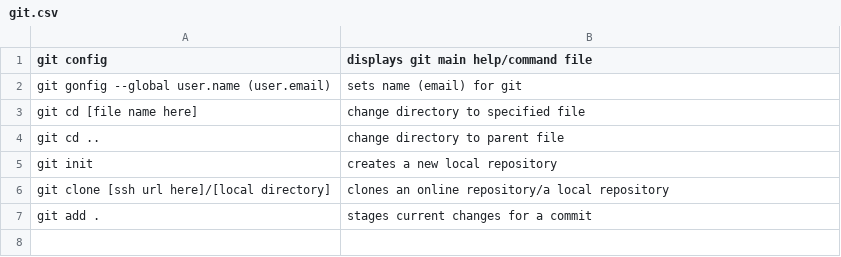
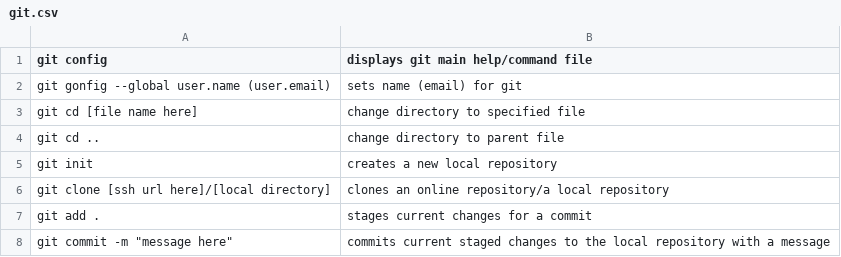
Before and after one commit to rivermorrow/tc-node-9, a CSV file: answers/HFangmeier/git.csv, drawn as a sheet.

Commit message:
line 8

```diff
--- a/answers/HFangmeier/git.csv
+++ b/answers/HFangmeier/git.csv
@@ -7 +7,2 @@ git clone [ssh url here]/[local directory], clones an online repository/a local
 git add ., stages current changes for a commit
+git commit -m "message here", commits current staged changes to the local repository with a message
```
